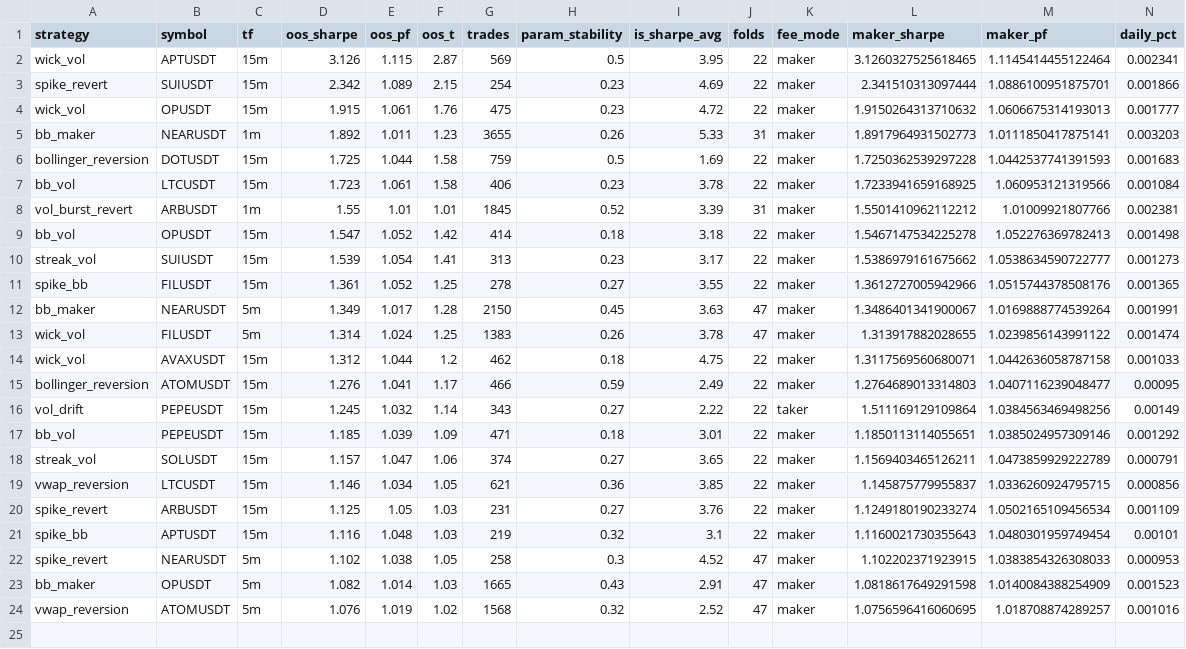
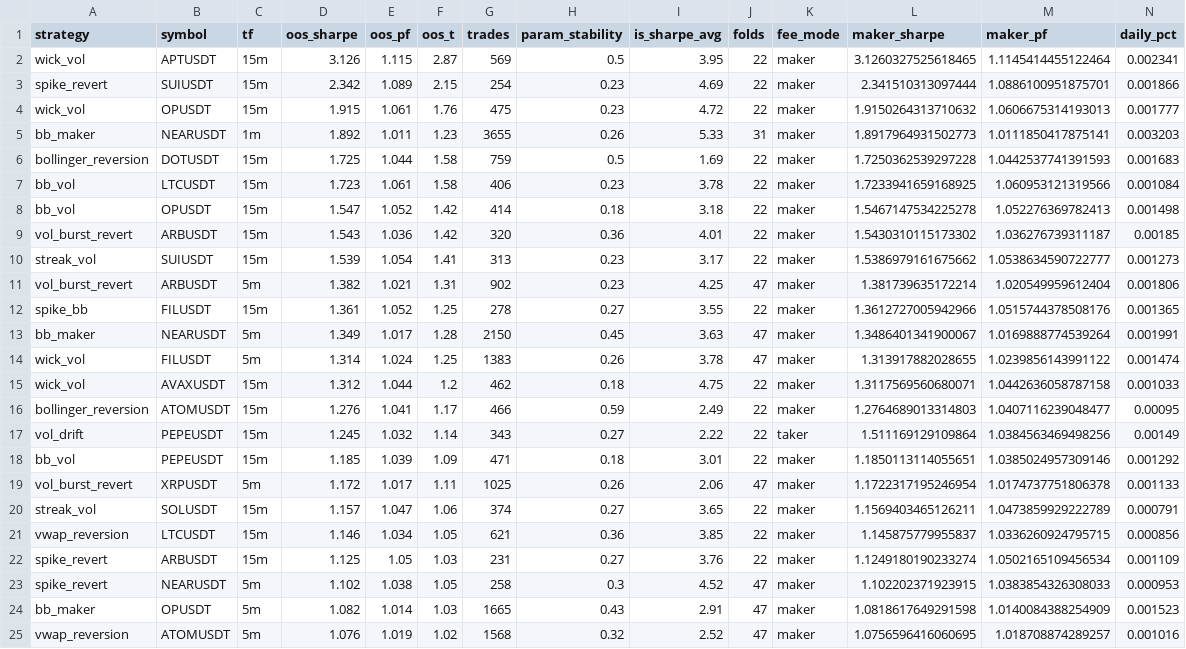
Before and after one commit to palcikia-crypto/scalp-lab-termux, a CSV file: scalp-lab/reports/leaderboard.csv, drawn as a sheet; only a part is shown; removed rows and columns are numbered as before the commit, all else as after; rows hold the shown columns only; the diff names each change by its address in the sheet, - before the commit and + after, or states it on an @@ line.

```diff
--- a/scalp-lab/reports/leaderboard.csv
+++ b/scalp-lab/reports/leaderboard.csv
-row 8: vol_burst_revert | ARBUSDT | 1m | 1.55 | 1.01 | 1.01 | 1845 | 0.52 | 3.39 | 31 | maker | 1.5501410962112212 | 1.01009921807766 | 0.002381
+row 9: vol_burst_revert | ARBUSDT | 15m | 1.543 | 1.036 | 1.42 | 320 | 0.36 | 4.01 | 22 | maker | 1.5430310115173302 | 1.036276739311187 | 0.00185
+row 11: vol_burst_revert | ARBUSDT | 5m | 1.382 | 1.021 | 1.31 | 902 | 0.23 | 4.25 | 47 | maker | 1.381739635172214 | 1.020549959612404 | 0.001806
+row 19: vol_burst_revert | XRPUSDT | 5m | 1.172 | 1.017 | 1.11 | 1025 | 0.26 | 2.06 | 47 | maker | 1.1722317195246954 | 1.0174737751806378 | 0.001133
-row 21: spike_bb | APTUSDT | 15m | 1.116 | 1.048 | 1.03 | 219 | 0.32 | 3.1 | 22 | maker | 1.1160021730355643 | 1.0480301959749454 | 0.00101
```
Also changed, not shown: scalp-lab/reports/archive.csv, 2 other files.
